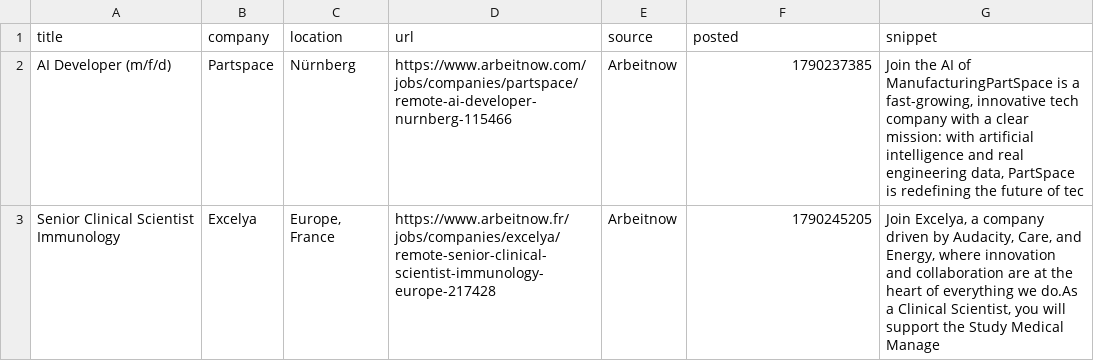
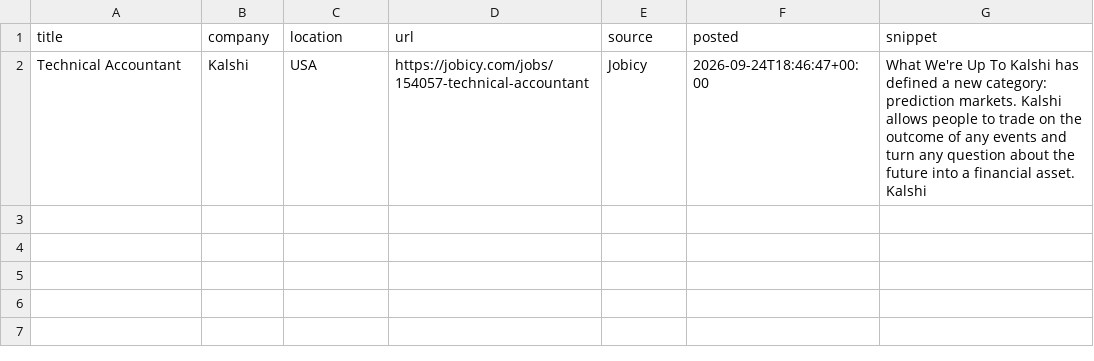
Before and after one commit to Joseph89155/remote-job-scraper, a CSV file: remote_jobs_new.csv, drawn as a sheet.

```diff
--- a/remote_jobs_new.csv
+++ b/remote_jobs_new.csv
@@ -1,3 +1,2 @@
 title,company,location,url,source,posted,snippet
-AI Developer (m/f/d),Partspace,Nürnberg,https://www.arbeitnow.com/jobs/companies/partspace/remote-ai-developer-nurnberg-115466,Arbeitnow,1790237385,"Join the AI of ManufacturingPartSpace is a fast-growing, innovative tech company with a clear mission: with artificial intelligence and real engineering data, PartSpace is redefining the future of tec"
-Senior Clinical Scientist Immunology,Excelya,"Europe, France",https://www.arbeitnow.fr/jobs/companies/excelya/remote-senior-clinical-scientist-immunology-europe-217428,Arbeitnow,1790245205,"Join Excelya, a company driven by Audacity, Care, and Energy, where innovation and collaboration are at the heart of everything we do.As a Clinical Scientist, you will support the Study Medical Manage"
+Technical Accountant,Kalshi,USA,https://jobicy.com/jobs/154057-technical-accountant,Jobicy,2026-09-24T18:46:47+00:00,What We're Up To Kalshi has defined a new category: prediction markets. Kalshi allows people to trade on the outcome of any events and turn any question about the future into a financial asset. Kalshi
```
Also changed, not shown: 1 other file.
